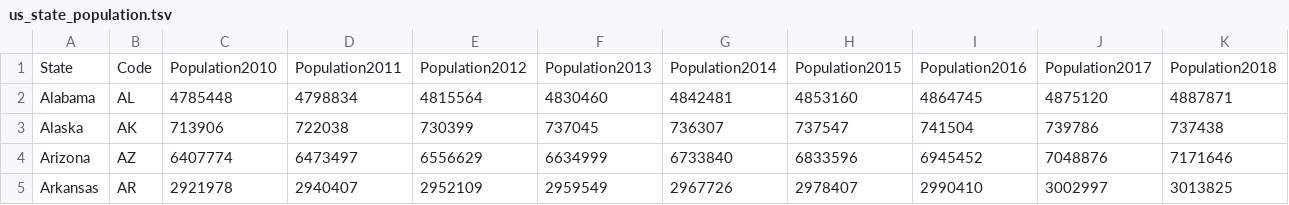
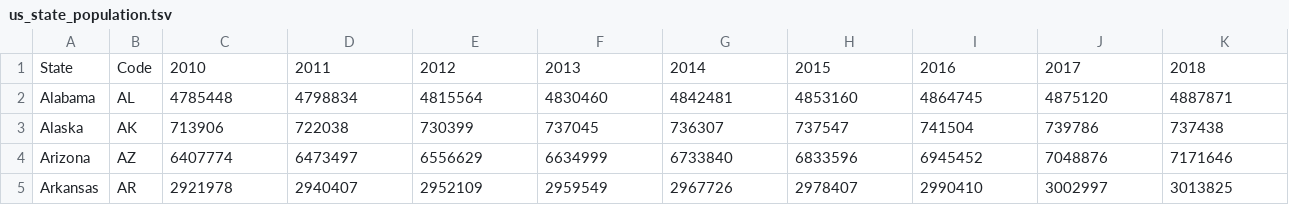
Before and after one commit to RanuKundu2412/Interactive-Data-Visualization-with-Python-1, a TSV file: us_state_population.tsv, drawn as a sheet; only a part is shown.

Commit message:
Add files via upload

```diff
--- a/us_state_population.tsv
+++ b/us_state_population.tsv
@@ -1,2 +1,2 @@
-"State"	"Code"	"Population2010"	"Population2011"	"Population2012"	"Population2013"	"Population2014"	"Population2015"	"Population2016"	"Population2017"	"Population2018"
+"State"	"Code"	"2010"	"2011"	"2012"	"2013"	"2014"	"2015"	"2016"	"2017"	"2018"
 "Alabama"	"AL"	"4785448"	"4798834"	"4815564"	"4830460"	"4842481"	"4853160"	"4864745"	"4875120"	"4887871"
```
